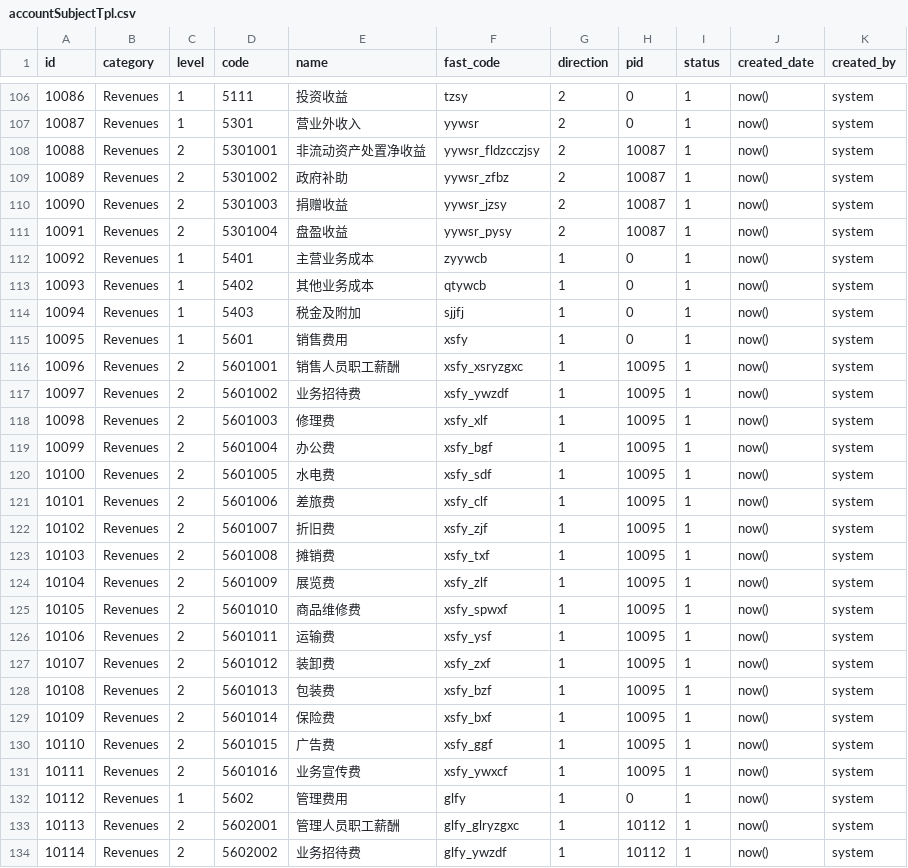
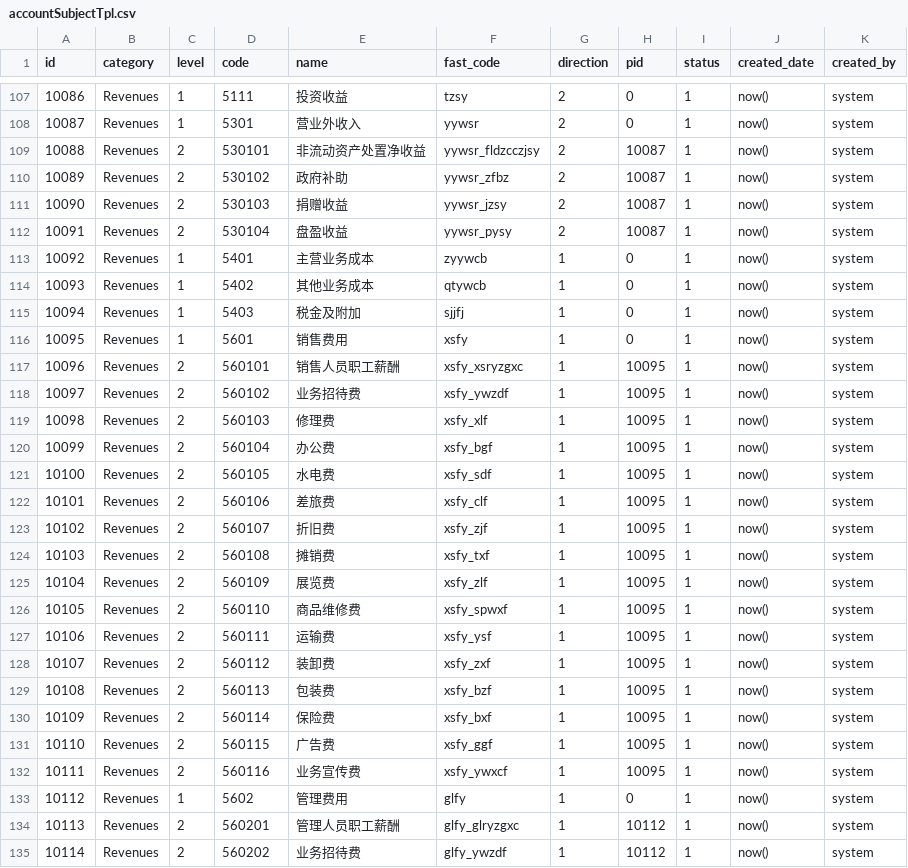
Before and after one commit to wanghengxn/erp-backend, a CSV file: src/main/resources/db/changelog/accounting/data/accountSubjectTpl.csv, drawn as a sheet; only a part is shown, gaps mark what is left out; the diff covers the shown part only.

```diff
--- a/src/main/resources/db/changelog/accounting/data/accountSubjectTpl.csv
+++ b/src/main/resources/db/changelog/accounting/data/accountSubjectTpl.csv
@@ -107,6 +108,6 @@ id;category;level;code;name;fast_code;direction;pid;status;created_date;created_
 10087;Revenues;1;5301;营业外收入;yywsr;2;0;1;now();system
-10088;Revenues;2;5301001;非流动资产处置净收益;yywsr_fldzcczjsy;2;10087;1;now();system
-10089;Revenues;2;5301002;政府补助;yywsr_zfbz;2;10087;1;now();system
-10090;Revenues;2;5301003;捐赠收益;yywsr_jzsy;2;10087;1;now();system
-10091;Revenues;2;5301004;盘盈收益;yywsr_pysy;2;10087;1;now();system
+10088;Revenues;2;530101;非流动资产处置净收益;yywsr_fldzcczjsy;2;10087;1;now();system
+10089;Revenues;2;530102;政府补助;yywsr_zfbz;2;10087;1;now();system
+10090;Revenues;2;530103;捐赠收益;yywsr_jzsy;2;10087;1;now();system
+10091;Revenues;2;530104;盘盈收益;yywsr_pysy;2;10087;1;now();system
 10092;Revenues;1;5401;主营业务成本;zyywcb;1;0;1;now();system
@@ -115,20 +116,20 @@ id;category;level;code;name;fast_code;direction;pid;status;created_date;created_
 10095;Revenues;1;5601;销售费用;xsfy;1;0;1;now();system
-10096;Revenues;2;5601001;销售人员职工薪酬;xsfy_xsryzgxc;1;10095;1;now();system
-10097;Revenues;2;5601002;业务招待费;xsfy_ywzdf;1;10095;1;now();system
-10098;Revenues;2;5601003;修理费;xsfy_xlf;1;10095;1;now();system
-10099;Revenues;2;5601004;办公费;xsfy_bgf;1;10095;1;now();system
-10100;Revenues;2;5601005;水电费;xsfy_sdf;1;10095;1;now();system
-10101;Revenues;2;5601006;差旅费;xsfy_clf;1;10095;1;now();system
-10102;Revenues;2;5601007;折旧费;xsfy_zjf;1;10095;1;now();system
-10103;Revenues;2;5601008;摊销费;xsfy_txf;1;10095;1;now();system
-10104;Revenues;2;5601009;展览费;xsfy_zlf;1;10095;1;now();system
-10105;Revenues;2;5601010;商品维修费;xsfy_spwxf;1;10095;1;now();system
-10106;Revenues;2;5601011;运输费;xsfy_ysf;1;10095;1;now();system
-10107;Revenues;2;5601012;装卸费;xsfy_zxf;1;10095;1;now();system
-10108;Revenues;2;5601013;包装费;xsfy_bzf;1;10095;1;now();system
-10109;Revenues;2;5601014;保险费;xsfy_bxf;1;10095;1;now();system
-10110;Revenues;2;5601015;广告费;xsfy_ggf;1;10095;1;now();system
-10111;Revenues;2;5601016;业务宣传费;xsfy_ywxcf;1;10095;1;now();system
+10096;Revenues;2;560101;销售人员职工薪酬;xsfy_xsryzgxc;1;10095;1;now();system
+10097;Revenues;2;560102;业务招待费;xsfy_ywzdf;1;10095;1;now();system
+10098;Revenues;2;560103;修理费;xsfy_xlf;1;10095;1;now();system
+10099;Revenues;2;560104;办公费;xsfy_bgf;1;10095;1;now();system
+10100;Revenues;2;560105;水电费;xsfy_sdf;1;10095;1;now();system
+10101;Revenues;2;560106;差旅费;xsfy_clf;1;10095;1;now();system
+10102;Revenues;2;560107;折旧费;xsfy_zjf;1;10095;1;now();system
+10103;Revenues;2;560108;摊销费;xsfy_txf;1;10095;1;now();system
+10104;Revenues;2;560109;展览费;xsfy_zlf;1;10095;1;now();system
+10105;Revenues;2;560110;商品维修费;xsfy_spwxf;1;10095;1;now();system
+10106;Revenues;2;560111;运输费;xsfy_ysf;1;10095;1;now();system
+10107;Revenues;2;560112;装卸费;xsfy_zxf;1;10095;1;now();system
+10108;Revenues;2;560113;包装费;xsfy_bzf;1;10095;1;now();system
+10109;Revenues;2;560114;保险费;xsfy_bxf;1;10095;1;now();system
+10110;Revenues;2;560115;广告费;xsfy_ggf;1;10095;1;now();system
+10111;Revenues;2;560116;业务宣传费;xsfy_ywxcf;1;10095;1;now();system
 10112;Revenues;1;5602;管理费用;glfy;1;0;1;now();system
-10113;Revenues;2;5602001;管理人员职工薪酬;glfy_glryzgxc;1;10112;1;now();system
-10114;Revenues;2;5602002;业务招待费;glfy_ywzdf;1;10112;1;now();system
+10113;Revenues;2;560201;管理人员职工薪酬;glfy_glryzgxc;1;10112;1;now();system
+10114;Revenues;2;560202;业务招待费;glfy_ywzdf;1;10112;1;now();system
```
Also changed, not shown: 1 added row and 73 edited cells elsewhere in this file, 19 other files.
